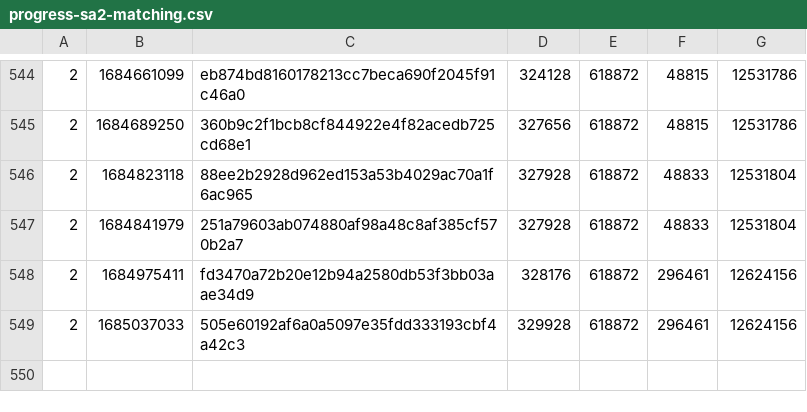
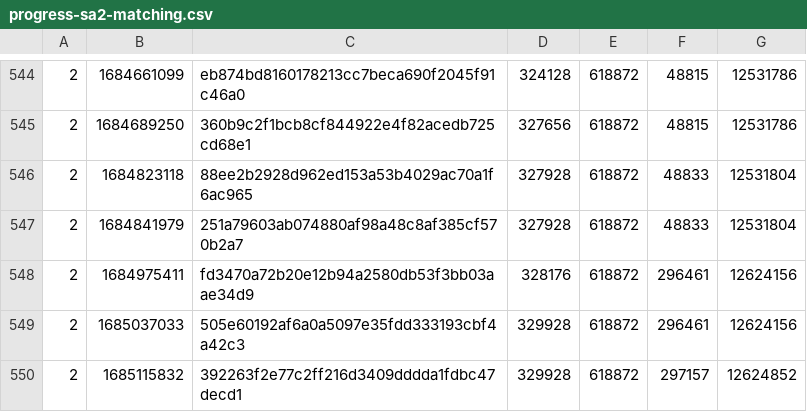
Before and after one commit to SAT-R/sa2, a CSV file: reports/progress-sa2-matching.csv, drawn as a sheet; only a part is shown, gaps mark what is left out; the diff names each change by its address in the sheet, - before the commit and + after, or states it on an @@ line.

```diff
--- a/reports/progress-sa2-matching.csv
+++ b/reports/progress-sa2-matching.csv
+row 550: 2 | 1685115832 | 392263f2e77c2ff216d3409dddda1fdbc47decd1 | 329928 | 618872 | 297157 | 12624852
```
Also changed, not shown: reports/progress-sa2-nonmatching.csv, 1 other file.
